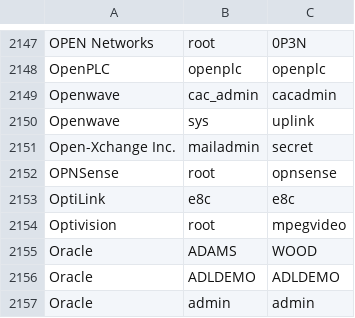
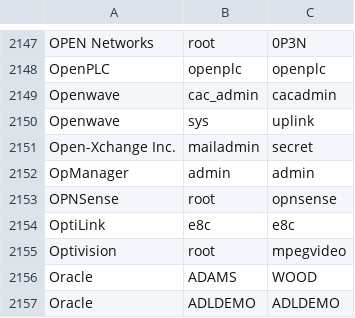
Before and after one commit to ihebski/DefaultCreds-cheat-sheet, a CSV file: DefaultCreds-Cheat-Sheet.csv, drawn as a sheet; only a part is shown, gaps mark what is left out; the shorter side is filled out with more unchanged rows; the diff names each change by its address in the sheet, - before the commit and + after, or states it on an @@ line.

Commit message:
Update DefaultCreds-Cheat-Sheet.csv
https://pitstop.manageengine.com/portal/en/community/topic/which-user-and-password-for-login-to-opmanager

```diff
--- a/DefaultCreds-Cheat-Sheet.csv
+++ b/DefaultCreds-Cheat-Sheet.csv
+row 2152: OpManager | admin | admin
```
